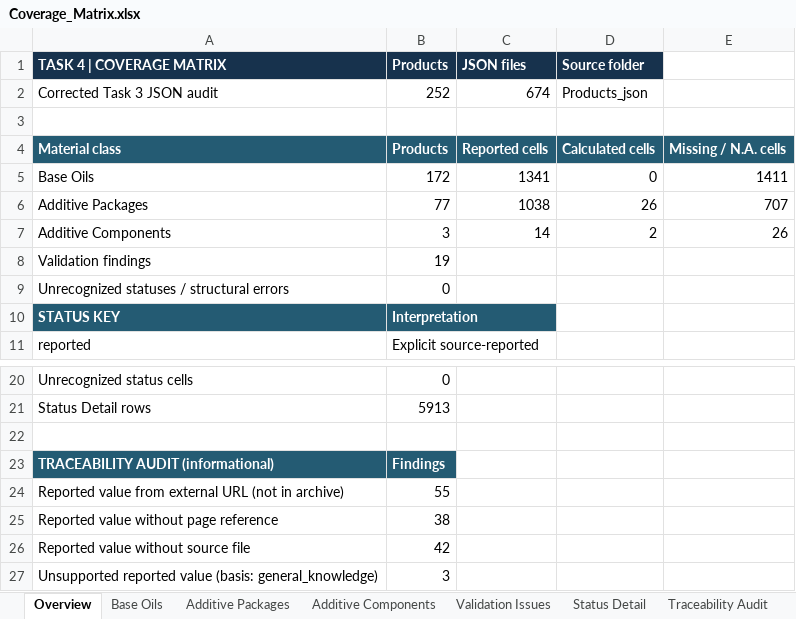
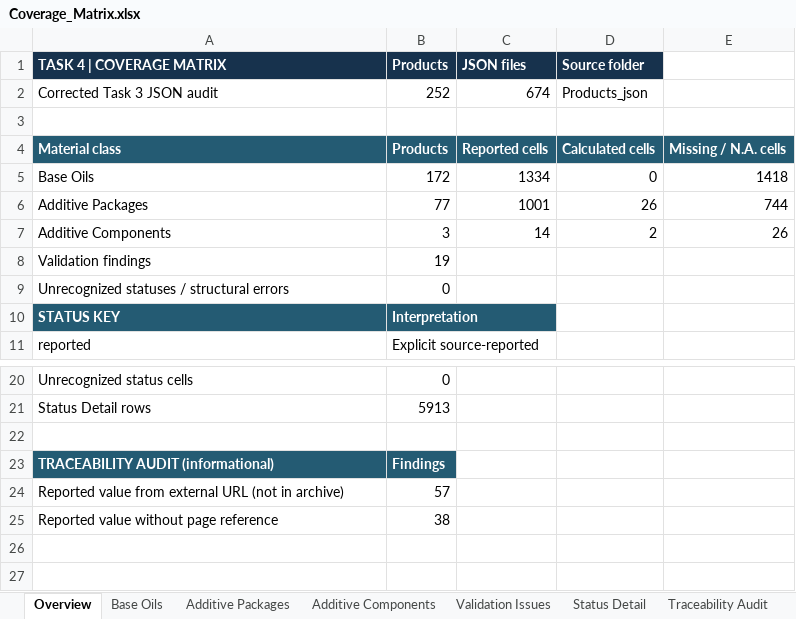
Before and after one commit to alaaahmadd182-lab/Smart-formulator-project, an Excel workbook: Coverage_Matrix.xlsx, sheet Overview, drawn as a sheet; only a part is shown, gaps mark what is left out; values as stored, in another font and other column widths than the file's, no borders; the diff names each change by its address in the sheet, - before the commit and + after, or states it on an @@ line.

```diff
--- a/Coverage_Matrix.xlsx (sheet Overview)
+++ b/Coverage_Matrix.xlsx (sheet Overview)
-C5 (JSON files): 1341
+C5 (JSON files): 1334
-E5: 1411
+E5: 1418
-C6 (JSON files): 1038
+C6 (JSON files): 1001
-E6: 707
+E6: 744
-B24 (Products): 55
+B24 (Products): 57
-row 26: Reported value without source file | 42
-row 27: Unsupported reported value (basis: general_knowledge) | 3
```
Also changed, not shown: sheet Traceability Audit, sheet Status Detail, sheet Additive Packages, sheet Base Oils, 45 other files.
